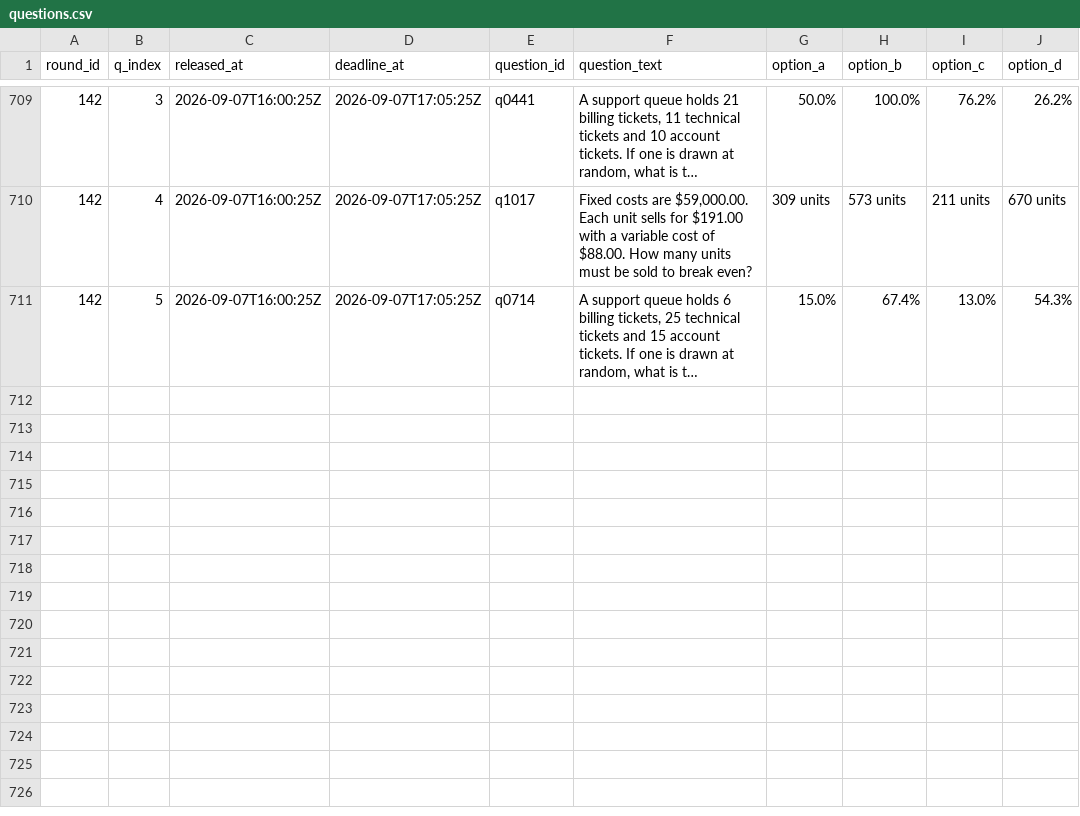
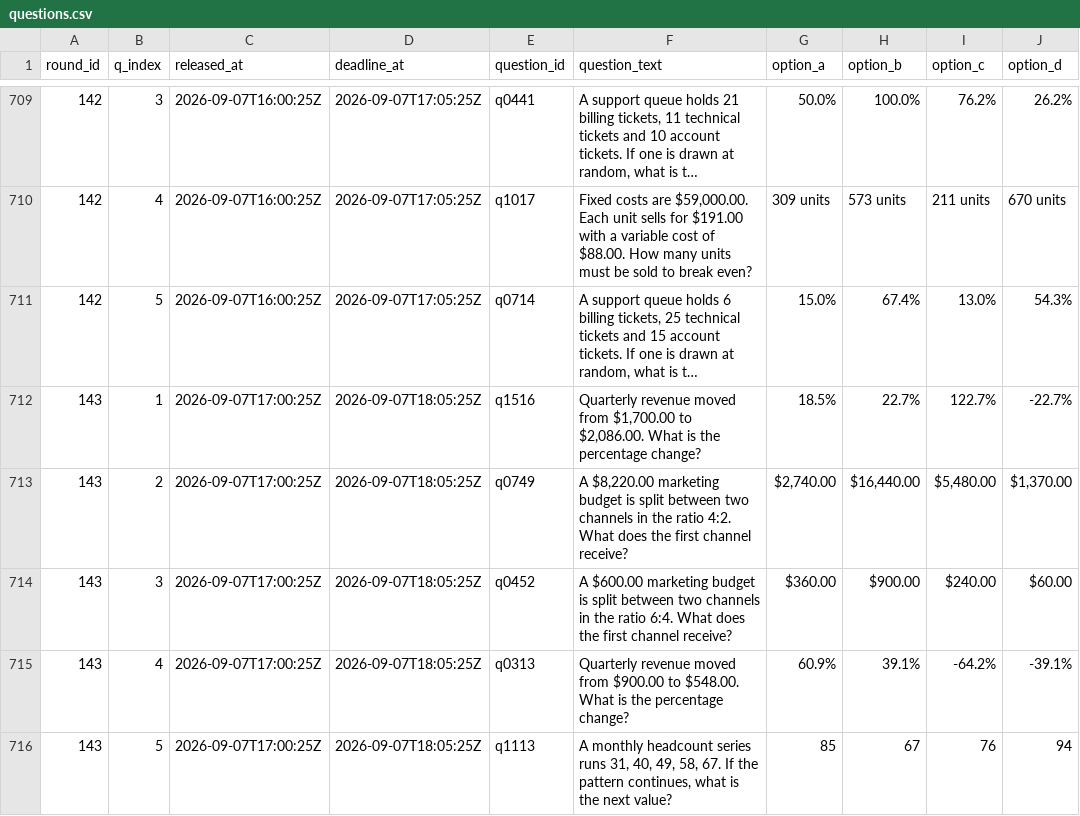
Before and after one commit to FaisalXL/dso429-hw1-questions, a CSV file: questions.csv, drawn as a sheet; only a part is shown, gaps mark what is left out; long unchanged cells end in …; the diff names each change by its address in the sheet, - before the commit and + after, or states it on an @@ line.

```diff
--- a/questions.csv
+++ b/questions.csv
+row 712: 143 | 1 | 2026-09-07T17:00:25Z | 2026-09-07T18:05:25Z | q1516 | Quarterly revenue moved from $1,700.00 to $2,086.00. What is the percentage change? | 18.5% | 22.7% | 122.7% | -22.7%
+row 713: 143 | 2 | 2026-09-07T17:00:25Z | 2026-09-07T18:05:25Z | q0749 | A $8,220.00 marketing budget is split between two channels in the ratio 4:2. What does the first channel receive? | $2,740.00 | $16,440.00 | $5,480.00 | $1,370.00
+row 714: 143 | 3 | 2026-09-07T17:00:25Z | 2026-09-07T18:05:25Z | q0452 | A $600.00 marketing budget is split between two channels in the ratio 6:4. What does the first channel receive? | $360.00 | $900.00 | $240.00 | $60.00
+row 715: 143 | 4 | 2026-09-07T17:00:25Z | 2026-09-07T18:05:25Z | q0313 | Quarterly revenue moved from $900.00 to $548.00. What is the percentage change? | 60.9% | 39.1% | -64.2% | -39.1%
+row 716: 143 | 5 | 2026-09-07T17:00:25Z | 2026-09-07T18:05:25Z | q1113 | A monthly headcount series runs 31, 40, 49, 58, 67. If the pattern continues, what is the next value? | 85 | 67 | 76 | 94
```
Also changed, not shown: 44 other files.
